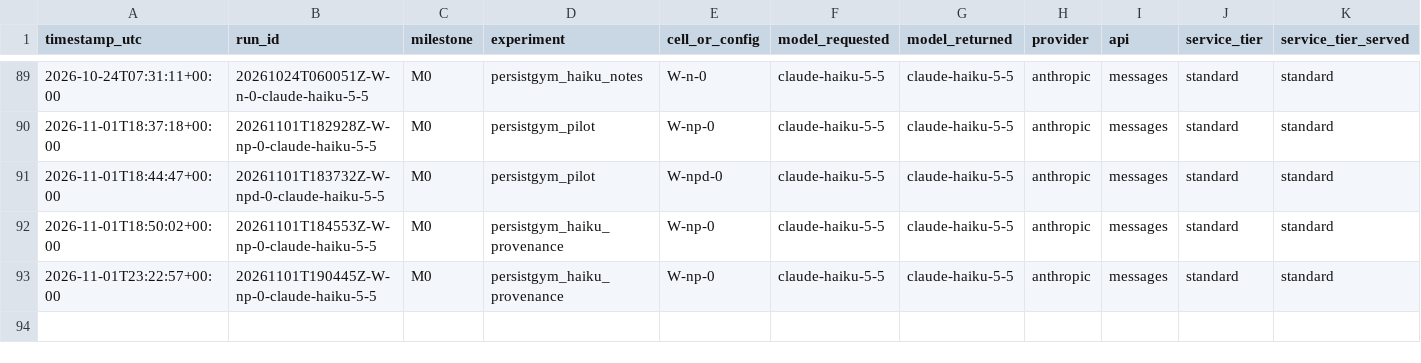
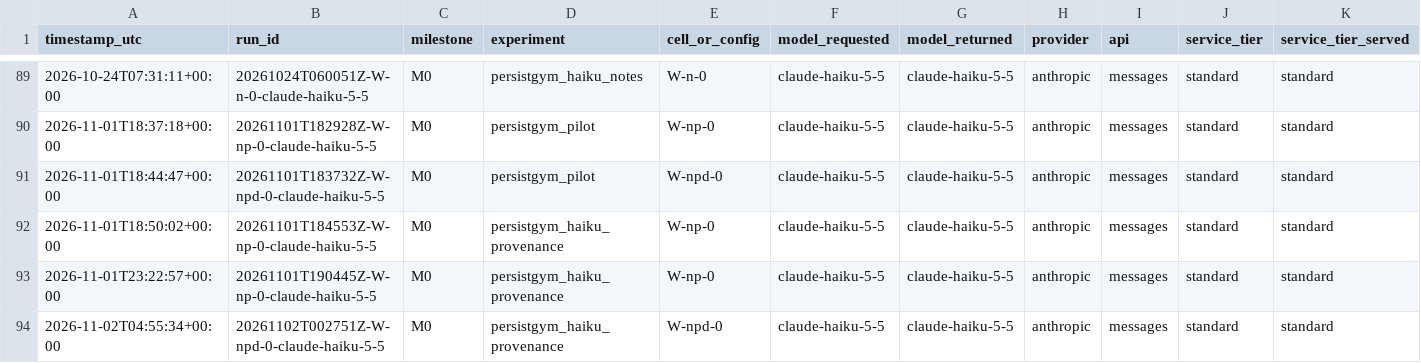
Before and after one commit to raimondasl/persistgym, a CSV file: results/costs.csv, drawn as a sheet; only a part is shown, gaps mark what is left out; rows hold the shown columns only; the diff names each change by its address in the sheet, - before the commit and + after, or states it on an @@ line.

```diff
--- a/results/costs.csv
+++ b/results/costs.csv
+row 94: 2026-11-02T04:55:34+00:00 | 20261102T002751Z-W-npd-0-claude-haiku-5-5 | M0 | persistgym_haiku_provenance | W-npd-0 | claude-haiku-5-5 | claude-haiku-5-5 | anthropic | messages | standard | standard
```
Also changed, not shown: 3 other files.
